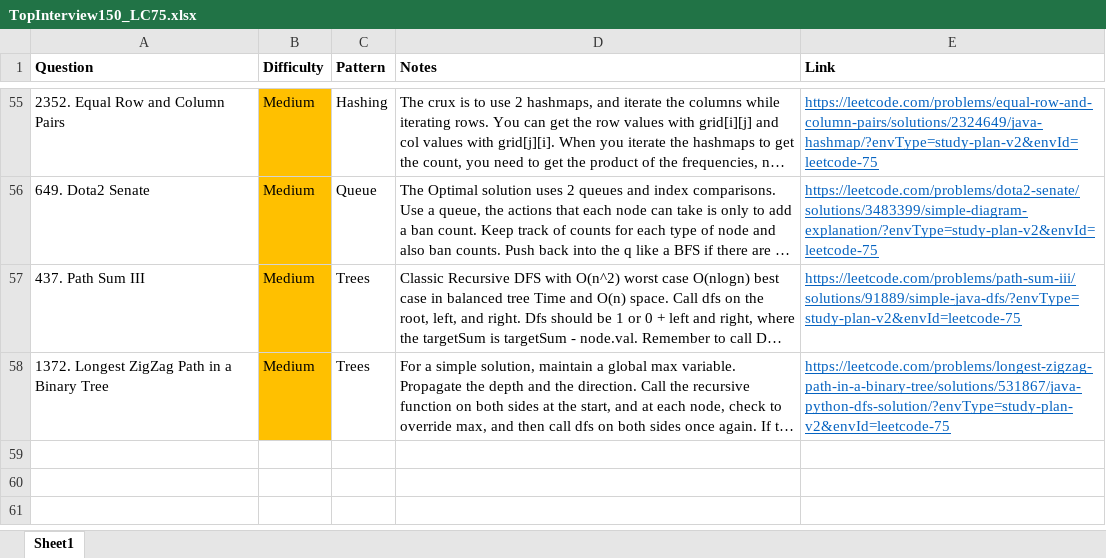
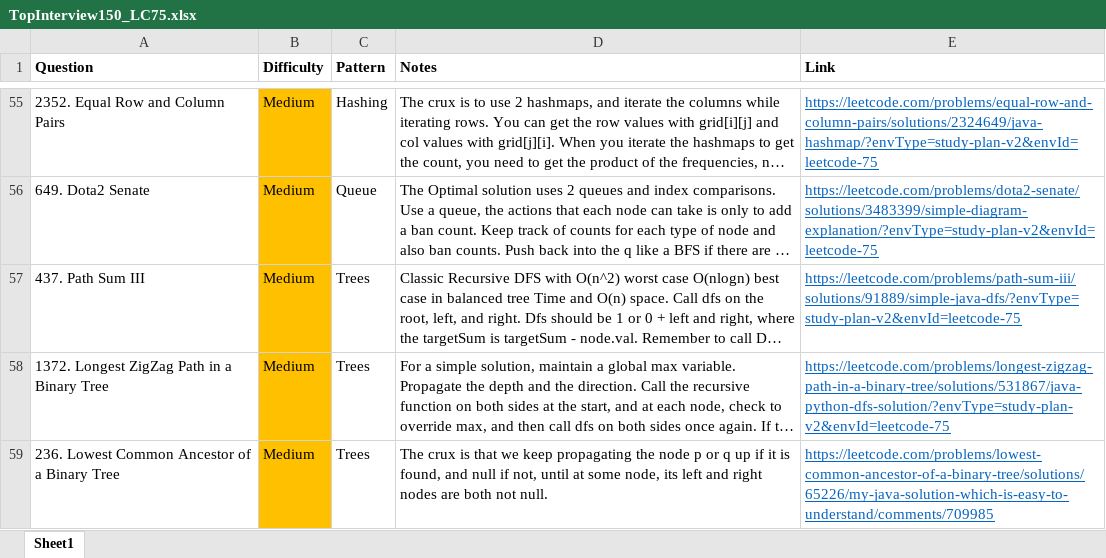
Before and after one commit to park-jsdev/library, an Excel workbook: java/TopInterview150_LC75.xlsx, sheet Sheet1, drawn as a sheet; only a part is shown, gaps mark what is left out; long unchanged cells end in …; values as stored, in another font and other column widths than the file's, no borders; the diff names each change by its address in the sheet, - before the commit and + after, or states it on an @@ line.

Commit message:
dsa trees

```diff
--- a/java/TopInterview150_LC75.xlsx (sheet Sheet1)
+++ b/java/TopInterview150_LC75.xlsx (sheet Sheet1)
+row 59: 236. Lowest Common Ancestor of a Binary Tree | Medium | Trees | The crux is that we keep propagating the node p or q up if it is found, and null if not, until at some node, its left and right nodes are both not null. | https://leetcode.com/problems/lowest-common-ancestor-of-a-binary-tree/solutions/65226/my-java-solution-which-is-easy-to-understand/comments/709985
```
Also changed, not shown: 1 other file.
